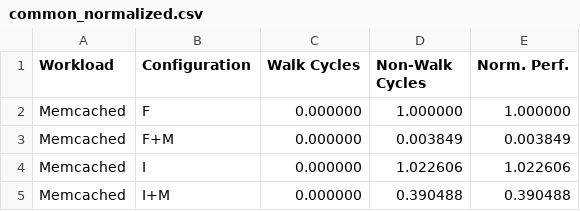
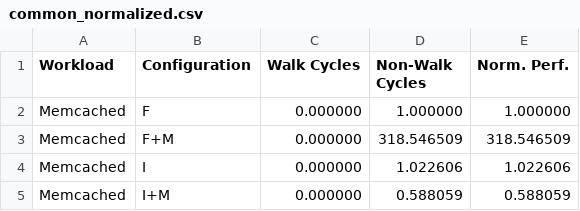
Before and after one commit to demotools/result, a CSV file: evaluation/measured/common_normalized.csv, drawn as a sheet.

```diff
--- a/evaluation/measured/common_normalized.csv
+++ b/evaluation/measured/common_normalized.csv
@@ -2,4 +2,4 @@ Workload	Configuration	Walk Cycles	Non-Walk Cycles	 Norm. Perf.
 Memcached	F	0.000000	1.000000	1.000000
-Memcached	F+M	0.000000	0.003849	0.003849
+Memcached	F+M	0.000000	318.546509	318.546509
 Memcached	I	0.000000	1.022606	1.022606
-Memcached	I+M	0.000000	0.390488	0.390488
+Memcached	I+M	0.000000	0.588059	0.588059
```
Also changed, not shown: evaluation/measured/common_absolute.csv, evaluation/measured/figure9/figure9a_absolute.csv, 11 other files.
